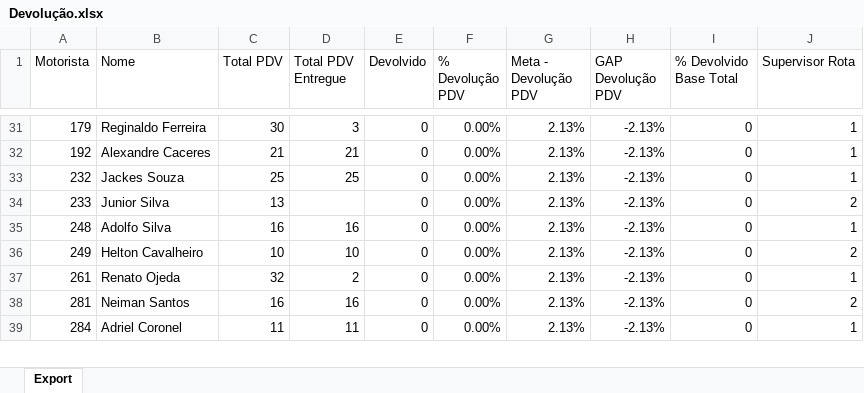
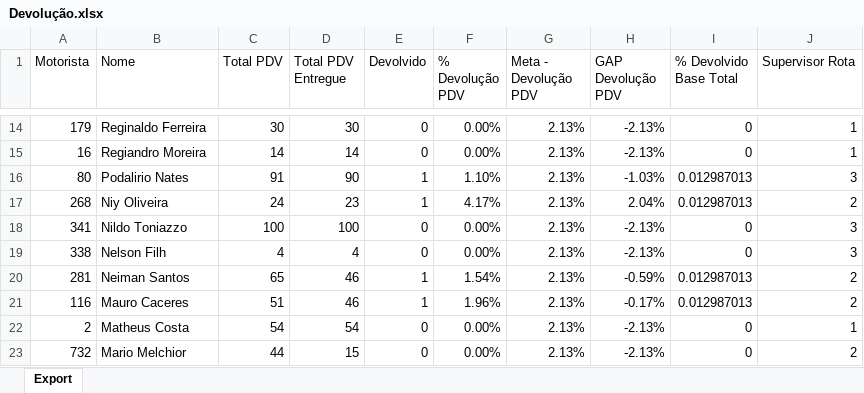
Before and after one commit to viniciuspalermo90-commits/Dashboard, an Excel workbook: Devolução.xlsx, sheet Export, drawn as a sheet; only a part is shown, gaps mark what is left out; values as stored, in another font and other column widths than the file's, no borders; removed rows and columns are numbered as before the commit, all else as after; the diff covers the shown part only; the diff names each change by its address in the sheet, - before the commit and + after, or states it on an @@ line.

Commit message:
Atualização automática: Devolução.xlsx

```diff
--- a/Devolução.xlsx (sheet Export)
+++ b/Devolução.xlsx (sheet Export)
-D14 (Total PDV Entregue): 3
+D14 (Total PDV Entregue): 30
-A15 (Motorista): 192
+A15 (Motorista): 16
-B15 (Nome): Alexandre Caceres
+B15 (Nome): Regiandro Moreira
-C15 (Total PDV): 21
+C15 (Total PDV): 14
-D15 (Total PDV Entregue): 21
+D15 (Total PDV Entregue): 14
-row 33: 232 | Jackes Souza | 25 | 25 | 0 | 0.00% | 2.13% | -2.13% | 0 | 1
-row 34: 233 | Junior Silva | 13 |  | 0 | 0.00% | 2.13% | -2.13% | 0 | 2
+row 16: 80 | Podalirio Nates | 91 | 90 | 1 | 1.10% | 2.13% | -1.03% | 0.012987013 | 3
+row 17: 268 | Niy Oliveira | 24 | 23 | 1 | 4.17% | 2.13% | 2.04% | 0.012987013 | 2
-A18 (Motorista): 248
+A18 (Motorista): 341
-B18 (Nome): Adolfo Silva
+B18 (Nome): Nildo Toniazzo
-C18 (Total PDV): 16
+C18 (Total PDV): 100
-D18 (Total PDV Entregue): 16
+D18 (Total PDV Entregue): 100
-J18 (Supervisor Rota): 1
+J18 (Supervisor Rota): 3
-A19 (Motorista): 249
+A19 (Motorista): 338
-B19 (Nome): Helton Cavalheiro
+B19 (Nome): Nelson Filh
-C19 (Total PDV): 10
+C19 (Total PDV): 4
-D19 (Total PDV Entregue): 10
+D19 (Total PDV Entregue): 4
-J19 (Supervisor Rota): 2
+J19 (Supervisor Rota): 3
-row 37: 261 | Renato Ojeda | 32 | 2 | 0 | 0.00% | 2.13% | -2.13% | 0 | 1
-C20 (Total PDV): 16
+C20 (Total PDV): 65
-D20 (Total PDV Entregue): 16
+D20 (Total PDV Entregue): 46
-E20 (Devolvido): 0
+E20 (Devolvido): 1
-F20 (% Devolução PDV): 0.00%
+F20 (% Devolução PDV): 1.54%
-H20 (GAP Devolução PDV): -2.13%
+H20 (GAP Devolução PDV): -0.59%
-I20 (% Devolvido Base Total): 0
+I20 (% Devolvido Base Total): 0.012987013
+row 21: 116 | Mauro Caceres | 51 | 46 | 1 | 1.96% | 2.13% | -0.17% | 0.012987013 | 2
-A22 (Motorista): 284
+A22 (Motorista): 2
-B22 (Nome): Adriel Coronel
+B22 (Nome): Matheus Costa
-C22 (Total PDV): 11
+C22 (Total PDV): 54
-D22 (Total PDV Entregue): 11
+D22 (Total PDV Entregue): 54
+row 23: 732 | Mario Melchior | 44 | 15 | 0 | 0.00% | 2.13% | -2.13% | 0 | 2
```
Also changed, not shown: 41 added rows, 31 removed rows and 57 edited cells elsewhere in this sheet.
